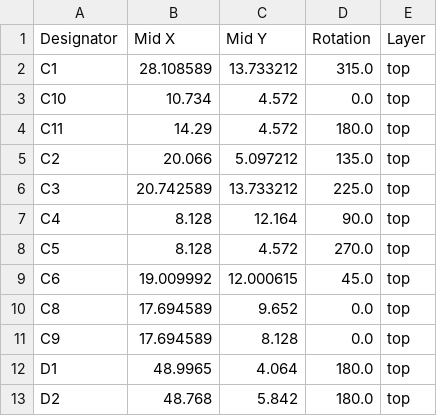
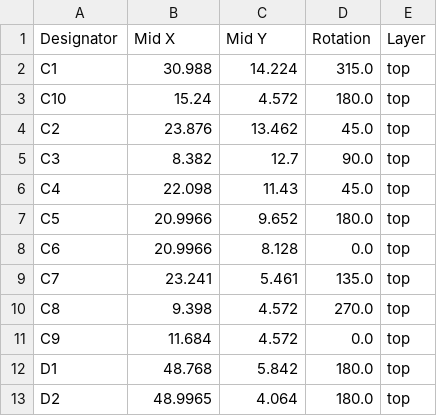
Before and after one commit to crnicholson/samdNano, a CSV file: production/positions.csv, drawn as a sheet; only a part is shown; the diff covers the shown part only.

```diff
--- a/production/positions.csv
+++ b/production/positions.csv
@@ -1,13 +1,13 @@
 Designator,Mid X,Mid Y,Rotation,Layer
-C1,28.108589,13.733212,315.0,top
-C10,10.734,4.572,0.0,top
-C11,14.29,4.572,180.0,top
-C2,20.066,5.097212,135.0,top
-C3,20.742589,13.733212,225.0,top
-C4,8.128,12.164,90.0,top
-C5,8.128,4.572,270.0,top
-C6,19.009992,12.000615,45.0,top
-C8,17.694589,9.652,0.0,top
-C9,17.694589,8.128,0.0,top
-D1,48.9965,4.064,180.0,top
-D2,48.768,5.842,180.0,top
+C1,30.988,14.224,315.0,top
+C10,15.24,4.572,180.0,top
+C2,23.876,13.462,45.0,top
+C3,8.382,12.7,90.0,top
+C4,22.098,11.43,45.0,top
+C5,20.9966,9.652,180.0,top
+C6,20.9966,8.128,0.0,top
+C7,23.241,5.461,135.0,top
+C8,9.398,4.572,270.0,top
+C9,11.684,4.572,0.0,top
+D1,48.768,5.842,180.0,top
+D2,48.9965,4.064,180.0,top
```
Also changed, not shown: 38 edited cells elsewhere in this file, production/bom.csv, 21 other files.
